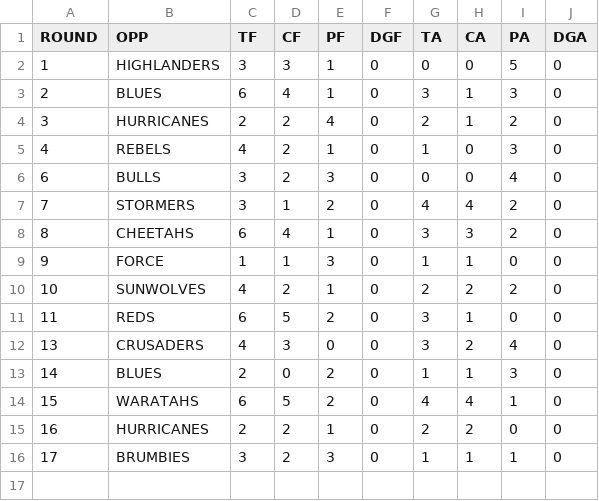
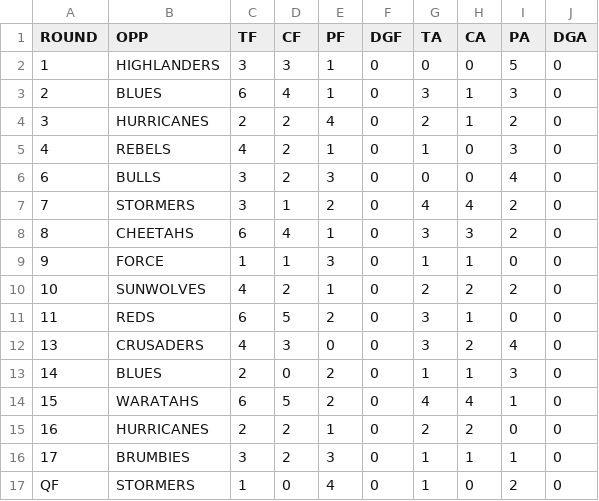
Before and after one commit to JoeJimFlood/RugbyPredictifier, a CSV file: 2017SuperRugby/teamcsvs/CHIEFS.csv, drawn as a sheet.

```diff
--- a/2017SuperRugby/teamcsvs/CHIEFS.csv
+++ b/2017SuperRugby/teamcsvs/CHIEFS.csv
@@ -16 +16,2 @@ ROUND,OPP,TF,CF,PF,DGF,TA,CA,PA,DGA
 17,BRUMBIES,3,2,3,0,1,1,1,0
+QF,STORMERS,1,0,4,0,1,0,2,0
```
Also changed, not shown: 2017SuperRugby/teamcsvs/BRUMBIES.csv, 2017SuperRugby/teamcsvs/CRUSADERS.csv, 12 other files.
